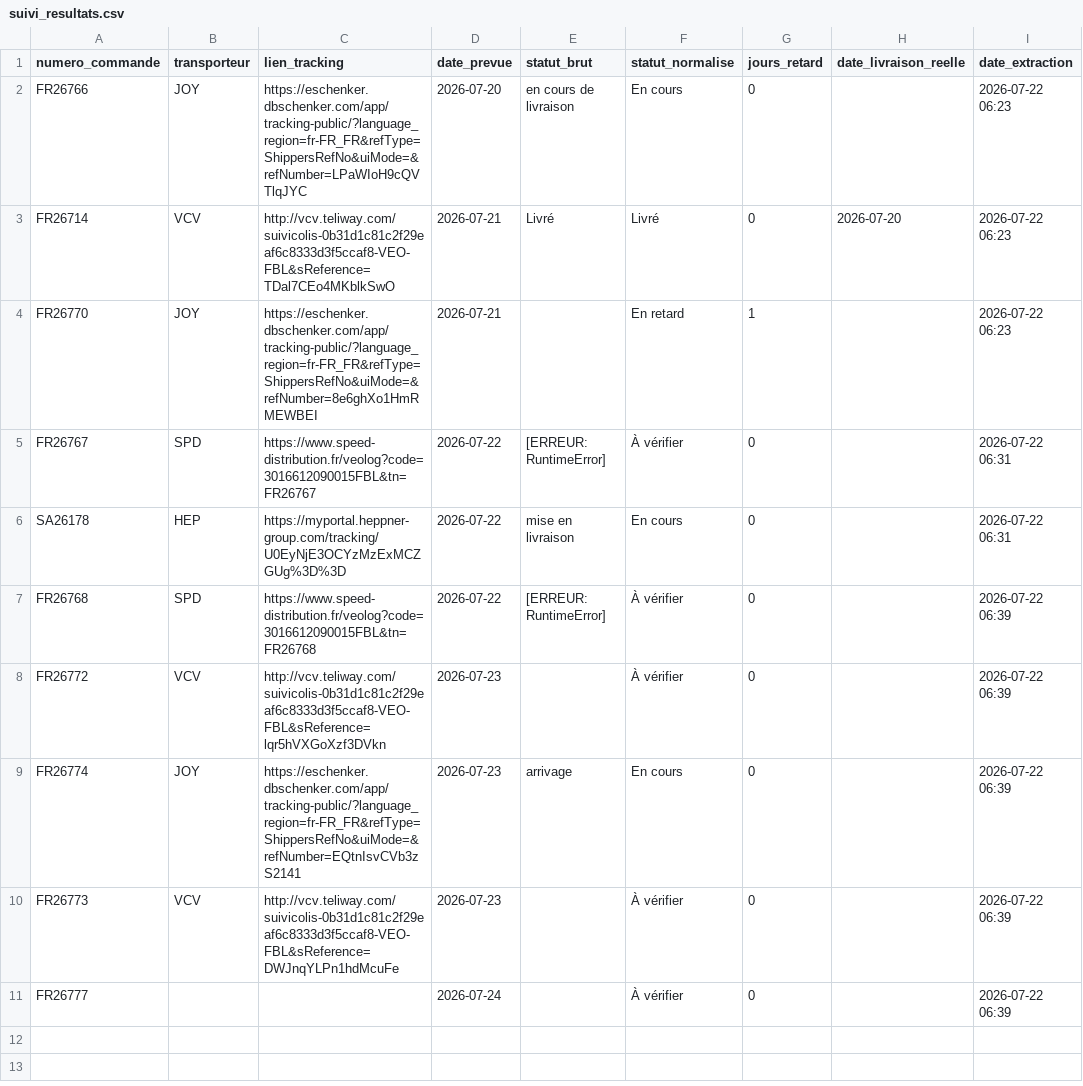
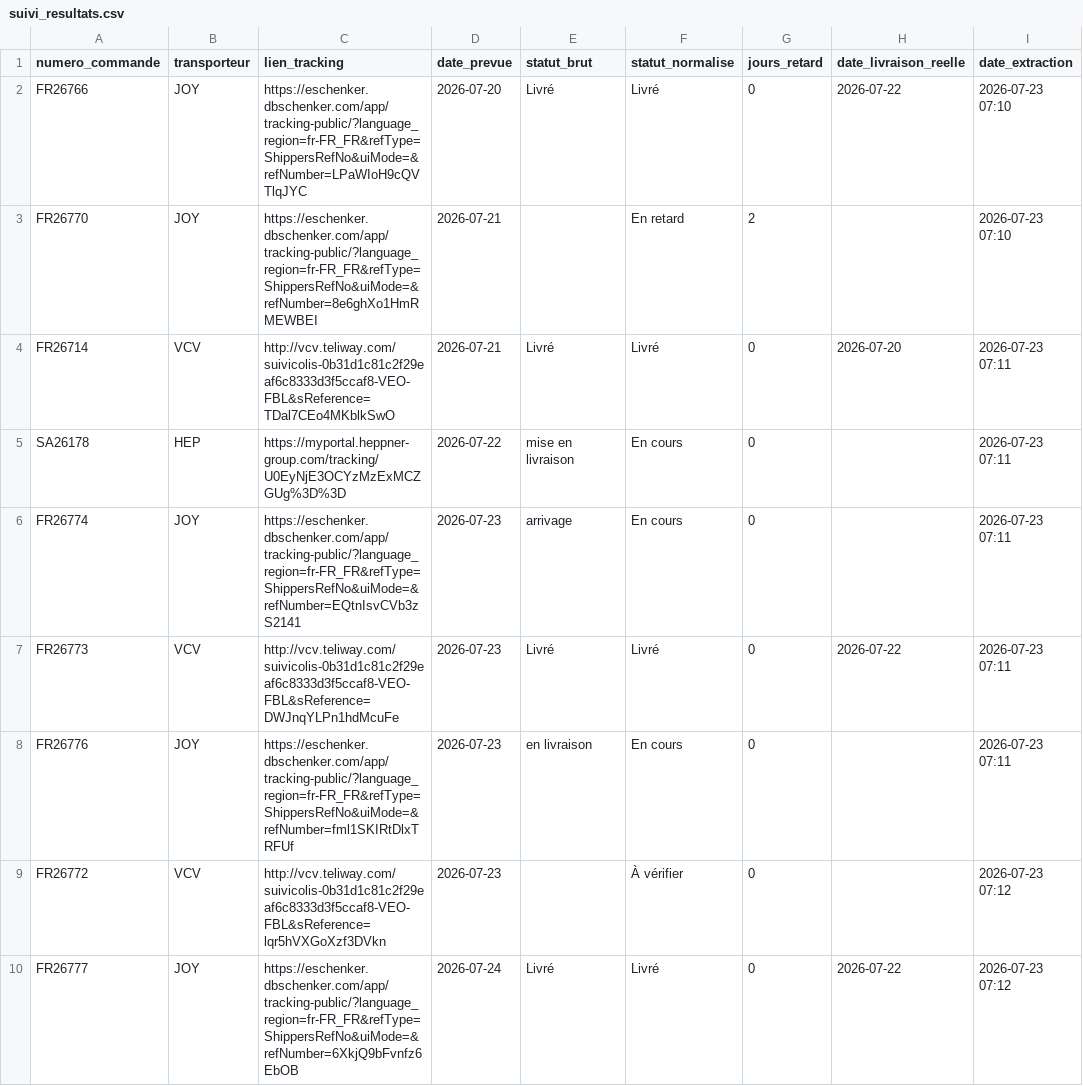
Before and after one commit to ManuFrenchB/suivi-livraisons-transporteurs, a CSV file: suivi_resultats.csv, drawn as a sheet.

```diff
--- a/suivi_resultats.csv
+++ b/suivi_resultats.csv
@@ -1,11 +1,10 @@
 numero_commande;transporteur;lien_tracking;date_prevue;statut_brut;statut_normalise;jours_retard;date_livraison_reelle;date_extraction
-FR26766;JOY;https://eschenker.dbschenker.com/app/tracking-public/?language_region=fr-FR_FR&refType=ShippersRefNo&uiMode=&refNumber=LPaWIoH9cQVTlqJYC;2026-07-20;en cours de livraison;En cours;0;;2026-07-22 06:23
-FR26714;VCV;http://vcv.teliway.com/suivicolis-0b31d1c81c2f29eaf6c8333d3f5ccaf8-VEO-FBL&sReference=TDal7CEo4MKblkSwO;2026-07-21;Livré;Livré;0;2026-07-20;2026-07-22 06:23
-FR26770;JOY;https://eschenker.dbschenker.com/app/tracking-public/?language_region=fr-FR_FR&refType=ShippersRefNo&uiMode=&refNumber=8e6ghXo1HmRMEWBEI;2026-07-21;;En retard;1;;2026-07-22 06:23
-FR26767;SPD;https://www.speed-distribution.fr/veolog?code=3016612090015FBL&tn=FR26767;2026-07-22;[ERREUR: RuntimeError];À vérifier;0;;2026-07-22 06:31
-SA26178;HEP;https://myportal.heppner-group.com/tracking/U0EyNjE3OCYzMzExMCZGUg%3D%3D;2026-07-22;mise en livraison;En cours;0;;2026-07-22 06:31
-FR26768;SPD;https://www.speed-distribution.fr/veolog?code=3016612090015FBL&tn=FR26768;2026-07-22;[ERREUR: RuntimeError];À vérifier;0;;2026-07-22 06:39
-FR26772;VCV;http://vcv.teliway.com/suivicolis-0b31d1c81c2f29eaf6c8333d3f5ccaf8-VEO-FBL&sReference=lqr5hVXGoXzf3DVkn;2026-07-23;;À vérifier;0;;2026-07-22 06:39
-FR26774;JOY;https://eschenker.dbschenker.com/app/tracking-public/?language_region=fr-FR_FR&refType=ShippersRefNo&uiMode=&refNumber=EQtnIsvCVb3zS2141;2026-07-23;arrivage;En cours;0;;2026-07-22 06:39
-FR26773;VCV;http://vcv.teliway.com/suivicolis-0b31d1c81c2f29eaf6c8333d3f5ccaf8-VEO-FBL&sReference=DWJnqYLPn1hdMcuFe;2026-07-23;;À vérifier;0;;2026-07-22 06:39
-FR26777;;;2026-07-24;;À vérifier;0;;2026-07-22 06:39
+FR26766;JOY;https://eschenker.dbschenker.com/app/tracking-public/?language_region=fr-FR_FR&refType=ShippersRefNo&uiMode=&refNumber=LPaWIoH9cQVTlqJYC;2026-07-20;Livré;Livré;0;2026-07-22;2026-07-23 07:10
+FR26770;JOY;https://eschenker.dbschenker.com/app/tracking-public/?language_region=fr-FR_FR&refType=ShippersRefNo&uiMode=&refNumber=8e6ghXo1HmRMEWBEI;2026-07-21;;En retard;2;;2026-07-23 07:10
+FR26714;VCV;http://vcv.teliway.com/suivicolis-0b31d1c81c2f29eaf6c8333d3f5ccaf8-VEO-FBL&sReference=TDal7CEo4MKblkSwO;2026-07-21;Livré;Livré;0;2026-07-20;2026-07-23 07:11
+SA26178;HEP;https://myportal.heppner-group.com/tracking/U0EyNjE3OCYzMzExMCZGUg%3D%3D;2026-07-22;mise en livraison;En cours;0;;2026-07-23 07:11
+FR26774;JOY;https://eschenker.dbschenker.com/app/tracking-public/?language_region=fr-FR_FR&refType=ShippersRefNo&uiMode=&refNumber=EQtnIsvCVb3zS2141;2026-07-23;arrivage;En cours;0;;2026-07-23 07:11
+FR26773;VCV;http://vcv.teliway.com/suivicolis-0b31d1c81c2f29eaf6c8333d3f5ccaf8-VEO-FBL&sReference=DWJnqYLPn1hdMcuFe;2026-07-23;Livré;Livré;0;2026-07-22;2026-07-23 07:11
+FR26776;JOY;https://eschenker.dbschenker.com/app/tracking-public/?language_region=fr-FR_FR&refType=ShippersRefNo&uiMode=&refNumber=fml1SKIRtDlxTRFUf;2026-07-23;en livraison;En cours;0;;2026-07-23 07:11
+FR26772;VCV;http://vcv.teliway.com/suivicolis-0b31d1c81c2f29eaf6c8333d3f5ccaf8-VEO-FBL&sReference=lqr5hVXGoXzf3DVkn;2026-07-23;;À vérifier;0;;2026-07-23 07:12
+FR26777;JOY;https://eschenker.dbschenker.com/app/tracking-public/?language_region=fr-FR_FR&refType=ShippersRefNo&uiMode=&refNumber=6XkjQ9bFvnfz6EbOB;2026-07-24;Livré;Livré;0;2026-07-22;2026-07-23 07:12
```
